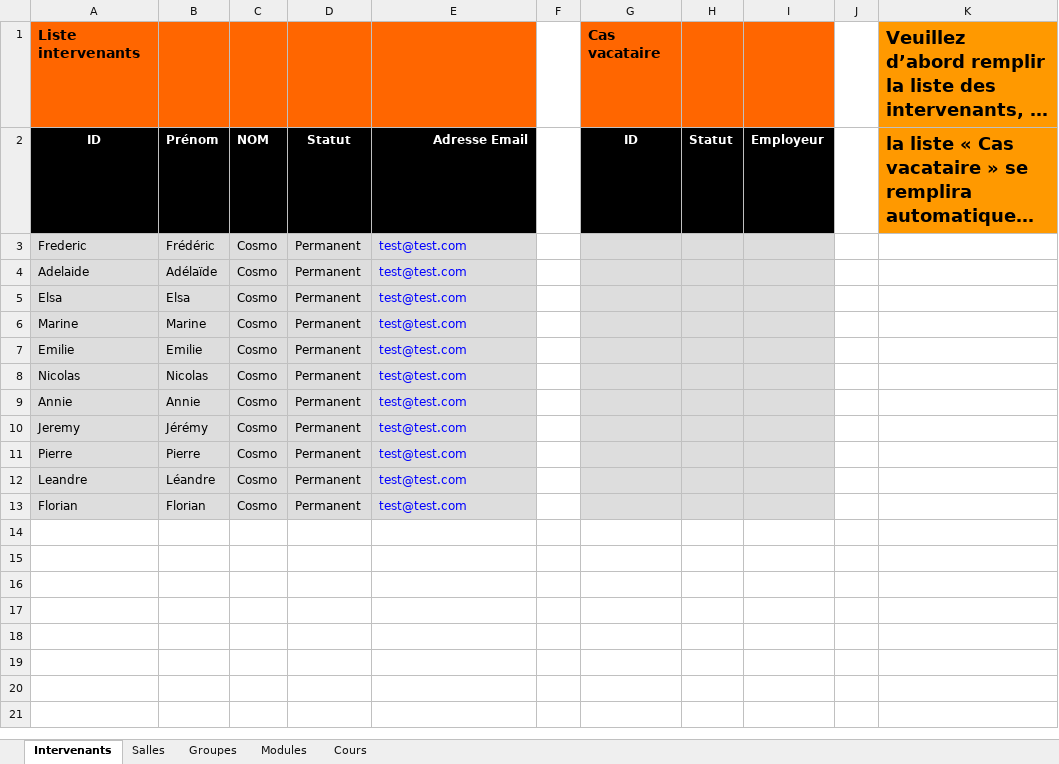
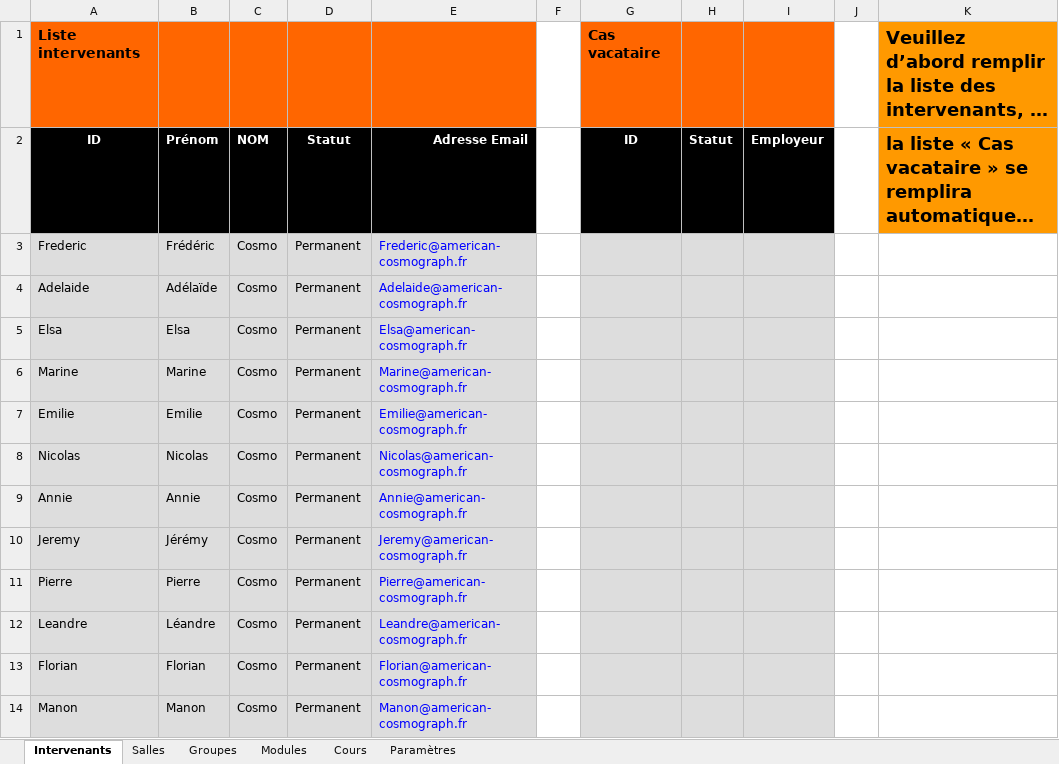
Before and after one commit to dlastes/edt, an Excel workbook: FlOpEDT/misc/deploy_database/Files/Cosmo/database_file_Cosmo.xlsx, sheet Intervenants, drawn as a sheet; long unchanged cells end in …; values as stored, in another font and other column widths than the file's, no borders; the diff names each change by its address in the sheet, - before the commit and + after, or states it on an @@ line.

Commit message:
Merge merge-cosmo-in-dev in Cosmo OK!

```diff
--- a/FlOpEDT/misc/deploy_database/Files/Cosmo/database_file_Cosmo.xlsx (sheet Intervenants)
+++ b/FlOpEDT/misc/deploy_database/Files/Cosmo/database_file_Cosmo.xlsx (sheet Intervenants)
+sheet tab: Paramètres
-E3: test@test.com
+E3: Frederic@american-cosmograph.fr
-E4: test@test.com
+E4: Adelaide@american-cosmograph.fr
-E5: test@test.com
+E5: Elsa@american-cosmograph.fr
-E6: test@test.com
+E6: Marine@american-cosmograph.fr
-E7: test@test.com
+E7: Emilie@american-cosmograph.fr
-E8: test@test.com
+E8: Nicolas@american-cosmograph.fr
-E9: test@test.com
+E9: Annie@american-cosmograph.fr
-E10: test@test.com
+E10: Jeremy@american-cosmograph.fr
-E11: test@test.com
+E11: Pierre@american-cosmograph.fr
-E12: test@test.com
+E12: Leandre@american-cosmograph.fr
-E13: test@test.com
+E13: Florian@american-cosmograph.fr
+row 14: Manon | Manon | Cosmo | Permanent | Manon@american-cosmograph.fr
```
Also changed, not shown: 13 other files.
